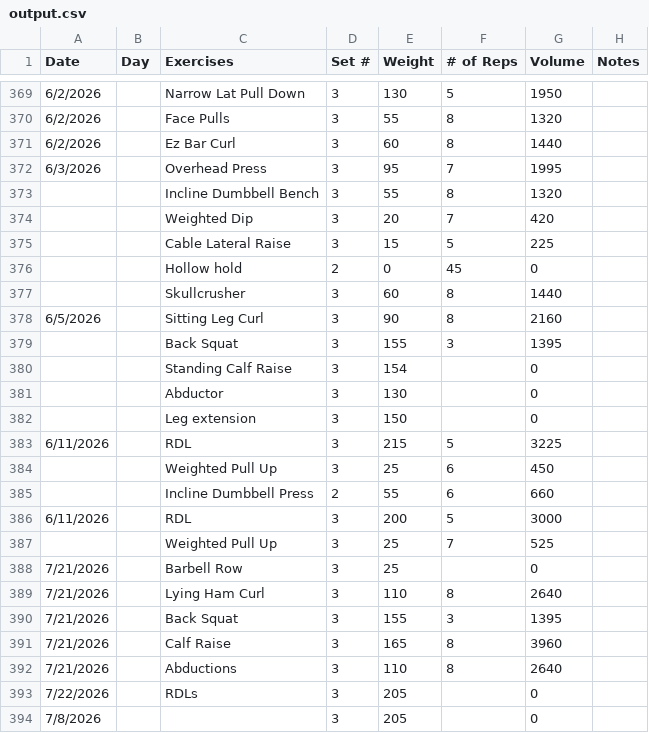
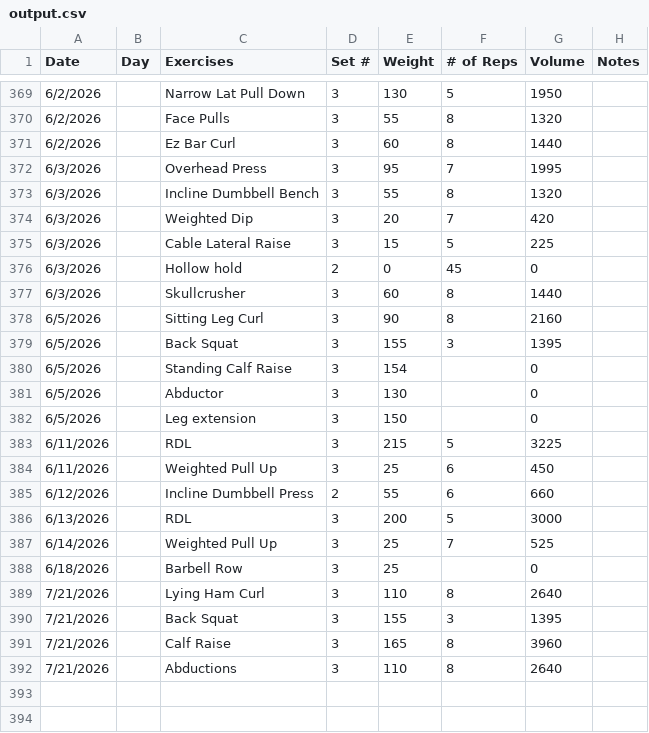
Before and after one commit to Streetlight321/pull_gym_data, a CSV file: output.csv, drawn as a sheet; only a part is shown, gaps mark what is left out.

```diff
--- a/output.csv
+++ b/output.csv
@@ -372,18 +372,18 @@ Date,Day,Exercises,Set #,Weight,# of Reps,Volume,Notes
 6/3/2026,,Overhead Press,3,95,7,1995,
-,,Incline Dumbbell Bench,3,55,8,1320,
-,,Weighted Dip,3,20,7,420,
-,,Cable Lateral Raise,3,15,5,225,
-,,Hollow hold,2,0,45,0,
-,,Skullcrusher,3,60,8,1440,
+6/3/2026,,Incline Dumbbell Bench,3,55,8,1320,
+6/3/2026,,Weighted Dip,3,20,7,420,
+6/3/2026,,Cable Lateral Raise,3,15,5,225,
+6/3/2026,,Hollow hold,2,0,45,0,
+6/3/2026,,Skullcrusher,3,60,8,1440,
 6/5/2026,,Sitting Leg Curl,3,90,8,2160,
-,,Back Squat,3,155,3,1395,
-,,Standing Calf Raise,3,154,,0,
-,,Abductor,3,130,,0,
-,,Leg extension,3,150,,0,
+6/5/2026,,Back Squat,3,155,3,1395,
+6/5/2026,,Standing Calf Raise,3,154,,0,
+6/5/2026,,Abductor,3,130,,0,
+6/5/2026,,Leg extension,3,150,,0,
 6/11/2026,,RDL,3,215,5,3225,
-,,Weighted Pull Up,3,25,6,450,
-,,Incline Dumbbell Press,2,55,6,660,
-6/11/2026,,RDL,3,200,5,3000,
-,,Weighted Pull Up,3,25,7,525,
-7/21/2026,,Barbell Row,3,25,,0,
+6/11/2026,,Weighted Pull Up,3,25,6,450,
+6/12/2026,,Incline Dumbbell Press,2,55,6,660,
+6/13/2026,,RDL,3,200,5,3000,
+6/14/2026,,Weighted Pull Up,3,25,7,525,
+6/18/2026,,Barbell Row,3,25,,0,
 7/21/2026,,Lying Ham Curl,3,110,8,2640,
@@ -392,3 +392 @@ Date,Day,Exercises,Set #,Weight,# of Reps,Volume,Notes
 7/21/2026,,Abductions,3,110,8,2640,
-7/22/2026,,RDLs,3,205,,0,
-7/8/2026,,,3,205,,0,
```
